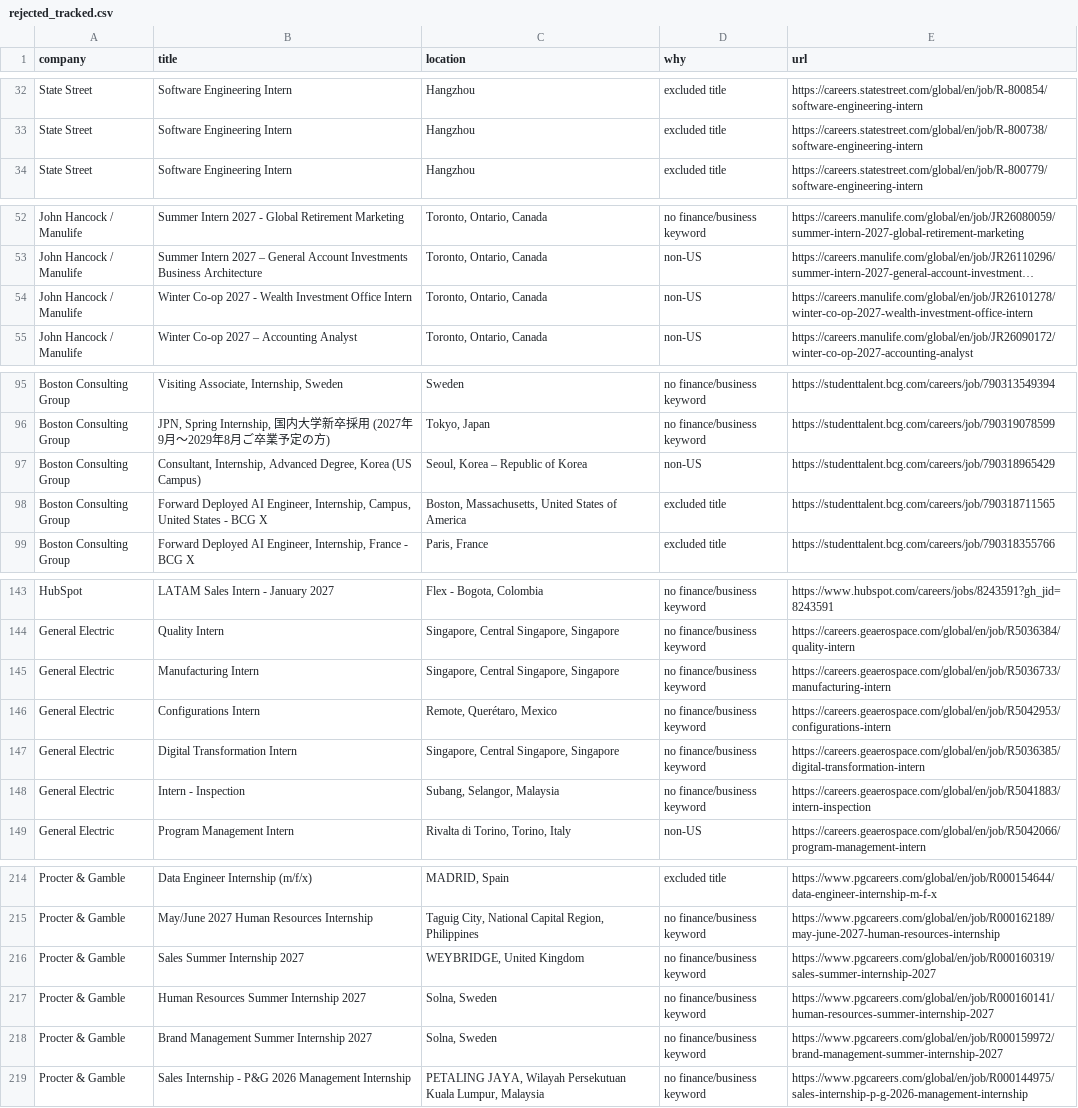
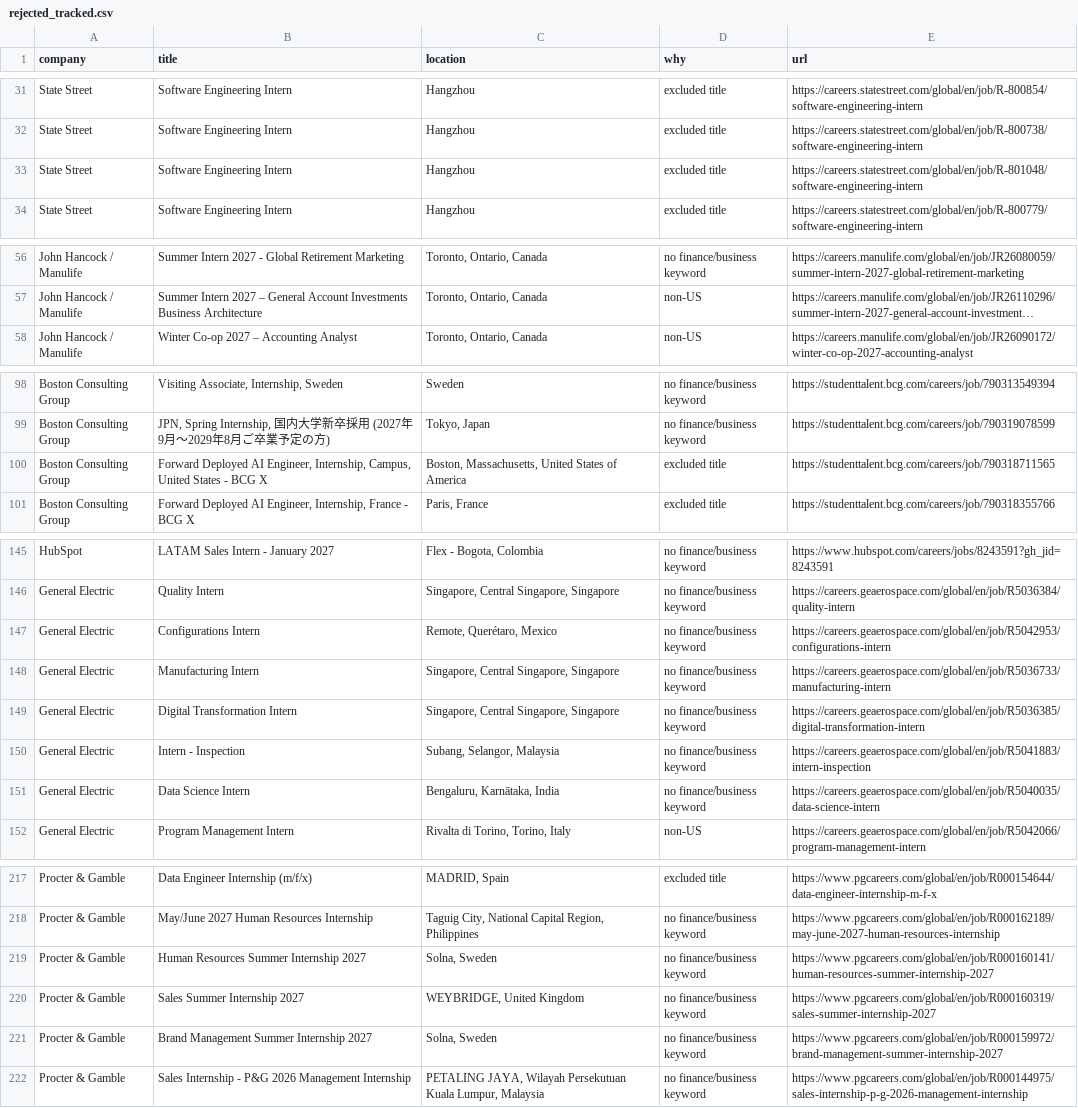
Before and after one commit to nikhilc3/coop-finance, a CSV file: data/rejected_tracked.csv, drawn as a sheet; only a part is shown, gaps mark what is left out; long unchanged cells end in …; removed rows and columns are numbered as before the commit, all else as after; the diff covers the shown part only; the diff names each change by its address in the sheet, - before the commit and + after, or states it on an @@ line.

```diff
--- a/data/rejected_tracked.csv
+++ b/data/rejected_tracked.csv
+row 33: State Street | Software Engineering Intern | Hangzhou | excluded title | https://careers.statestreet.com/global/en/job/R-801048/software-engineering-intern
-row 54: John Hancock / Manulife | Winter Co-op 2027 - Wealth Investment Office Intern | Toronto, Ontario, Canada | non-US | https://careers.manulife.com/global/en/job/JR26101278/winter-co-op-2027-wealth-investment-office-intern
-row 97: Boston Consulting Group | Consultant, Internship, Advanced Degree, Korea (US Campus) | Seoul, Korea – Republic of Korea | non-US | https://studenttalent.bcg.com/careers/job/790318965429
@@ row 146 moved to row 147: General Electric @@
+row 151: General Electric | Data Science Intern | Bengaluru, Karnātaka, India | no finance/business keyword | https://careers.geaerospace.com/global/en/job/R5040035/data-science-intern
@@ row 217 moved to row 219: Procter & Gamble @@
```
Also changed, not shown: 5 added rows, 2 removed rows, 12 moved rows and 1 edited cell elsewhere in this file, 10 other files.
